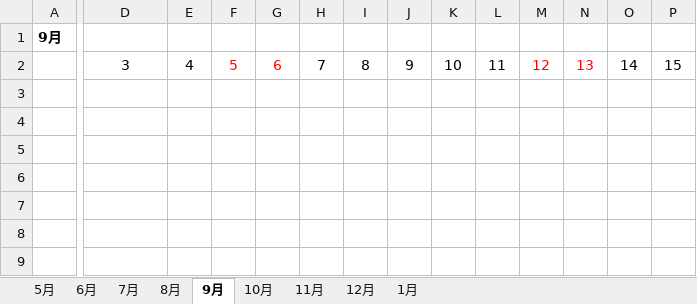
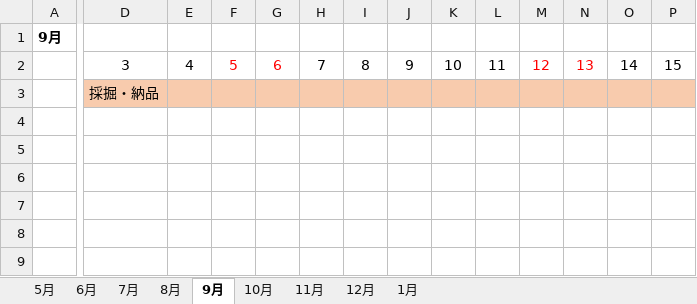
Before and after one commit to Takananch/Employment, an Excel workbook: 就職作品/原本_スケジュール.xlsx, sheet 9月, drawn as a sheet; only a part is shown, gaps mark what is left out; values as stored, in another font and other column widths than the file's, no borders; the diff covers the shown part only; the diff names each change by its address in the sheet, - before the commit and + after, or states it on an @@ line.

```diff
--- a/就職作品/原本_スケジュール.xlsx (sheet 9月)
+++ b/就職作品/原本_スケジュール.xlsx (sheet 9月)
-D3: (empty)
+D3: 採掘・納品
-D3:P3 fill: none
+D3:P3 fill: #F8CBAD
```
Also changed, not shown: cell formats elsewhere in this sheet, 2 other files.
